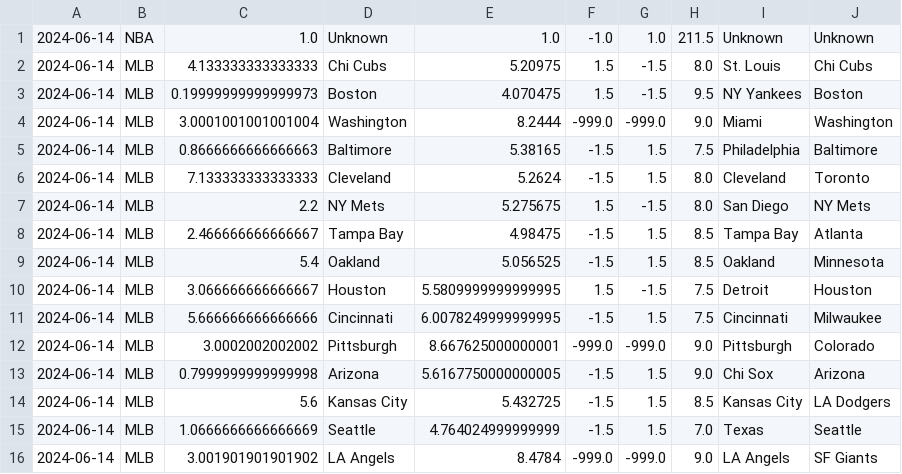
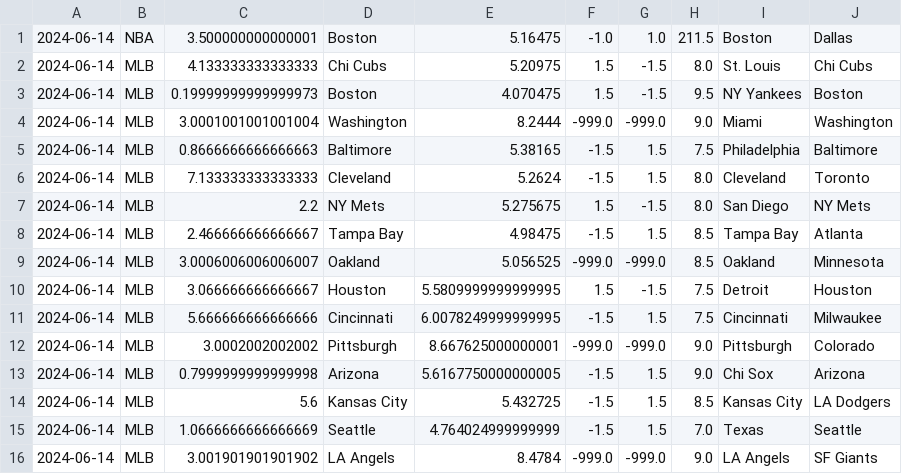
Before and after one commit to cookeda/CapstoneSportsbook, a CSV file: OddsHistory/History/Predictions.csv, drawn as a sheet.

```diff
--- a/OddsHistory/History/Predictions.csv
+++ b/OddsHistory/History/Predictions.csv
@@ -1,2 +1,2 @@
-2024-06-14,NBA,1.0,Unknown,1.0,-1.0,1.0,211.5,Unknown,Unknown
+2024-06-14,NBA,3.500000000000001,Boston,5.16475,-1.0,1.0,211.5,Boston,Dallas
 2024-06-14,MLB,4.133333333333333,Chi Cubs,5.20975,1.5,-1.5,8.0,St. Louis,Chi Cubs
@@ -8,3 +8,3 @@
 2024-06-14,MLB,2.466666666666667,Tampa Bay,4.98475,-1.5,1.5,8.5,Tampa Bay,Atlanta
-2024-06-14,MLB,5.4,Oakland,5.056525,-1.5,1.5,8.5,Oakland,Minnesota
+2024-06-14,MLB,3.0006006006006007,Oakland,5.056525,-999.0,-999.0,8.5,Oakland,Minnesota
 2024-06-14,MLB,3.066666666666667,Houston,5.5809999999999995,1.5,-1.5,7.5,Detroit,Houston
```
Also changed, not shown: 17 other files.
